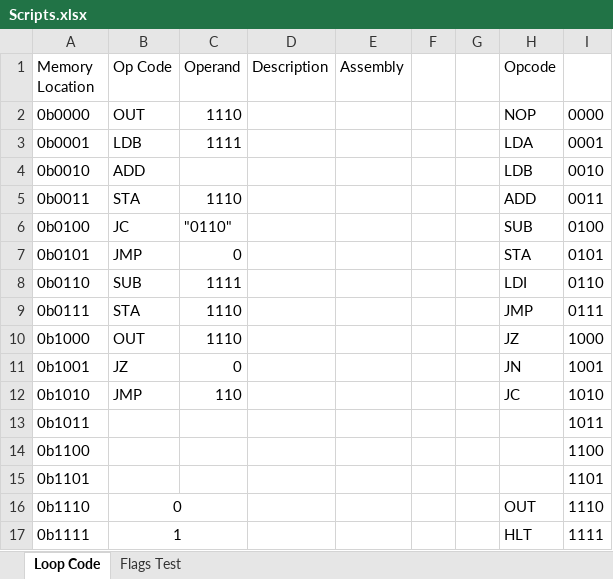
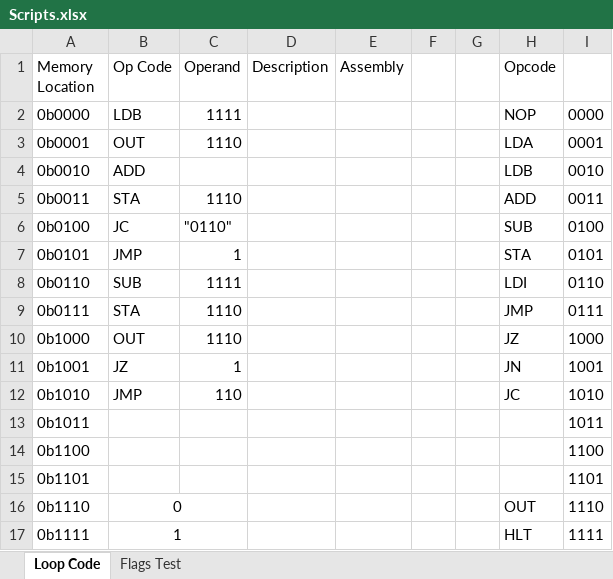
Before and after one commit to ronitnag04/8-bit-computer, an Excel workbook: Naga V0/Control Microcode EEPROM Programmer/Scripts.xlsx, sheet Loop Code, drawn as a sheet; values as stored, in another font and other column widths than the file's, no borders; the diff names each change by its address in the sheet, - before the commit and + after, or states it on an @@ line.

Commit message:
Optimized Loop Code LDB once

```diff
--- a/Naga V0/Control Microcode EEPROM Programmer/Scripts.xlsx (sheet Loop Code)
+++ b/Naga V0/Control Microcode EEPROM Programmer/Scripts.xlsx (sheet Loop Code)
-B2 (Op Code): OUT
+B2 (Op Code): LDB
-C2 (Operand): 1110
+C2 (Operand): 1111
-B3 (Op Code): LDB
+B3 (Op Code): OUT
-C3 (Operand): 1111
+C3 (Operand): 1110
-C7 (Operand): 0
+C7 (Operand): 1
-C11 (Operand): 0
+C11 (Operand): 1
```
